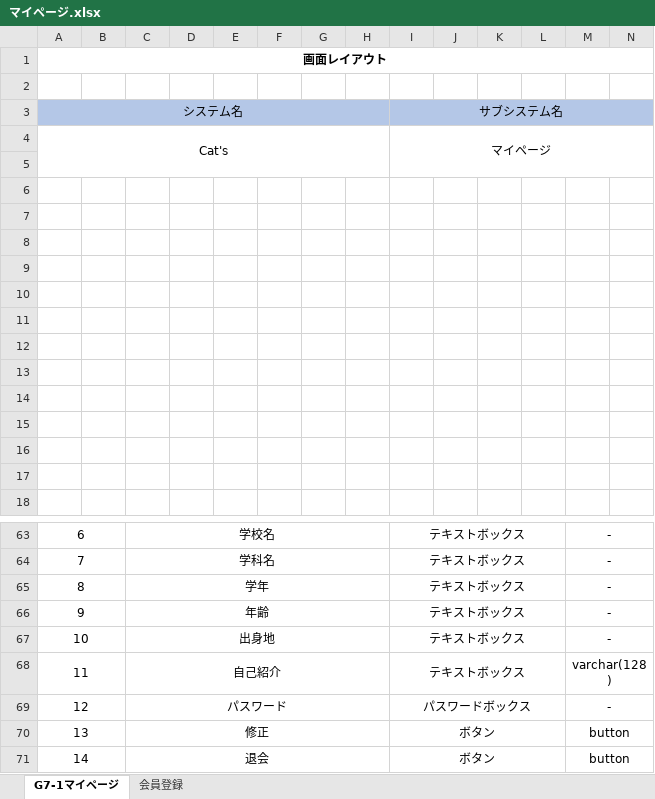
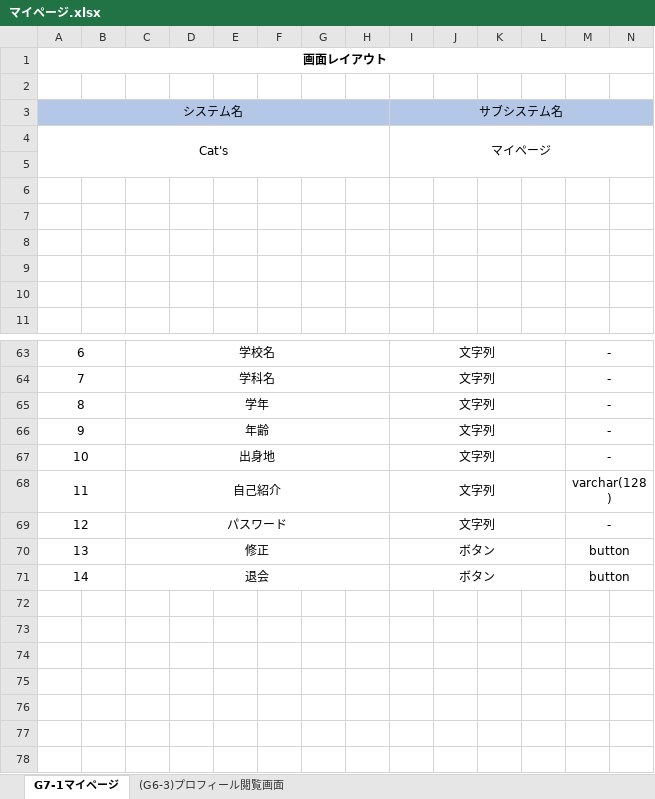
Before and after one commit to kawaguchi-mizuki/SAKURA, an Excel workbook: 設計書/画面レイアウト/マイページ.xlsx, sheet G7-1マイページ, drawn as a sheet; only a part is shown, gaps mark what is left out; values as stored, in another font and other column widths than the file's, no borders; charts and pictures not drawn; removed rows and columns are numbered as before the commit, all else as after; rows hold the shown columns only; the diff covers the shown part only; the diff names each change by its address in the sheet, - before the commit and + after, or states it on an @@ line.

```diff
--- a/設計書/画面レイアウト/マイページ.xlsx (sheet G7-1マイページ)
+++ b/設計書/画面レイアウト/マイページ.xlsx (sheet G7-1マイページ)
-sheet tab: 会員登録
+sheet tab: (G6-3)プロフィール閲覧画面
-row 6: (empty)
-row 7: (empty)
-row 8: (empty)
-row 9: (empty)
-row 10: (empty)
-row 11: (empty)
-row 12: (empty)
-I63:I68 (サブシステム名): テキストボックス
+I63:I68 (サブシステム名): 文字列
-I69 (サブシステム名): パスワードボックス
+I69 (サブシステム名): 文字列
```
Also changed, not shown: 7 added rows, 4 edited cells and merged cells elsewhere in this sheet, charts or pictures, 設計書/画面レイアウト/プロフィール閲覧画面.xlsx.
